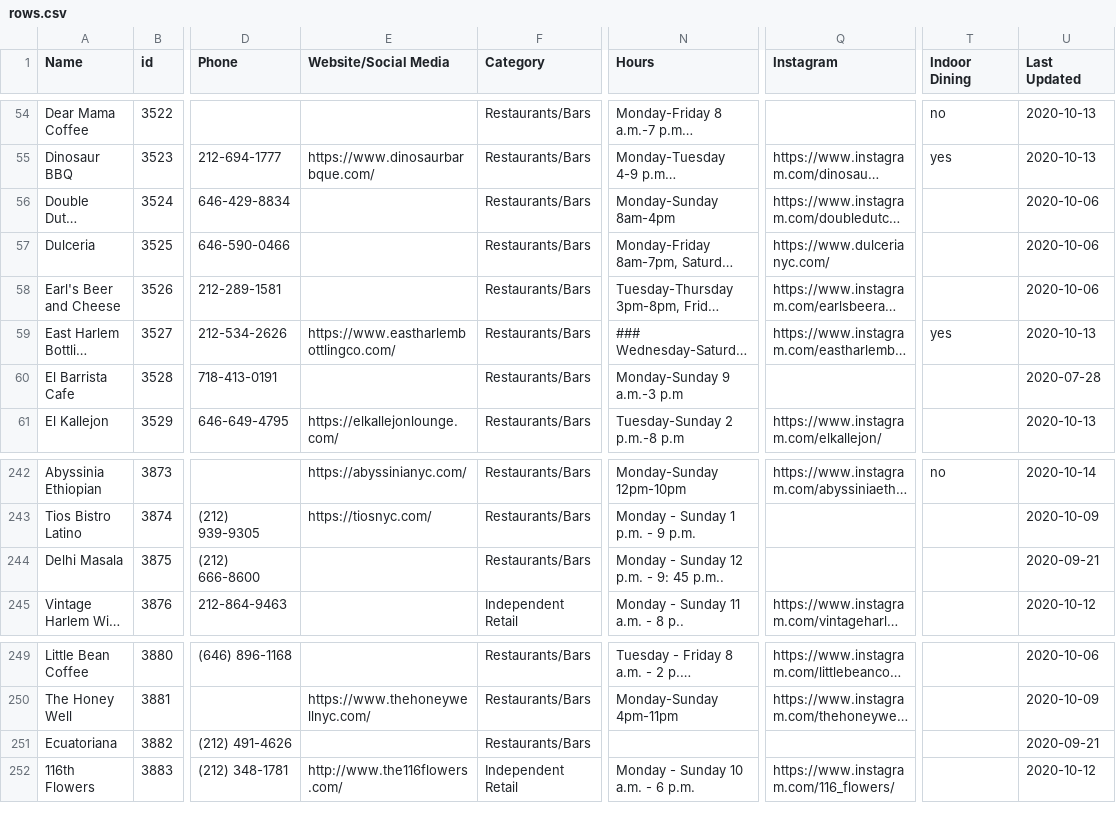
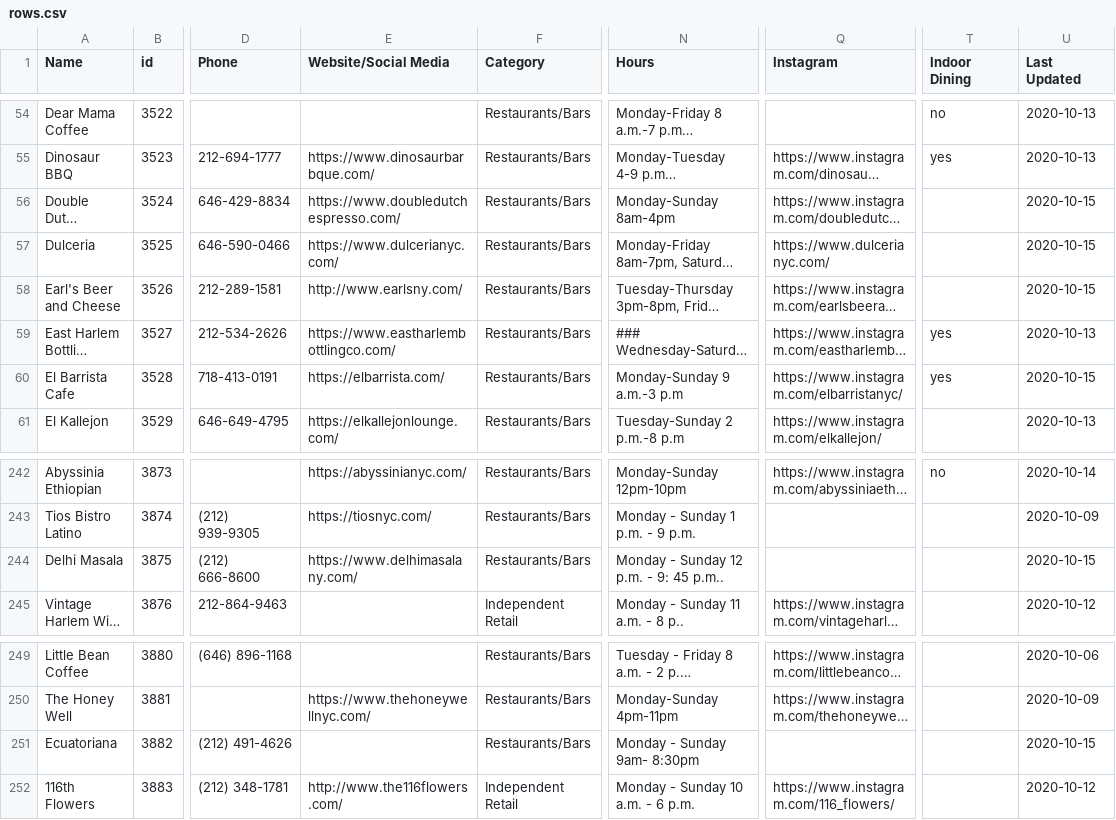
Before and after one commit to zhik/whos-open-uptowngrandcentral, a CSV file: data/rows.csv, drawn as a sheet; only a part is shown, gaps mark what is left out; long unchanged cells end in …; the diff names each change by its address in the sheet, - before the commit and + after, or states it on an @@ line.

Commit message:
Update rows.csv

```diff
--- a/data/rows.csv
+++ b/data/rows.csv
-E56 (Website/Social Media): (empty)
+E56 (Website/Social Media): https://www.doubledutchespresso.com/
-U56:U58 (Last Updated): 2020-10-06
+U56:U58 (Last Updated): 2020-10-15
-E57 (Website/Social Media): (empty)
+E57 (Website/Social Media): https://www.dulcerianyc.com/
-E58 (Website/Social Media): (empty)
+E58 (Website/Social Media): http://www.earlsny.com/
-E60 (Website/Social Media): (empty)
+E60 (Website/Social Media): https://elbarrista.com/
-Q60 (Instagram): (empty)
+Q60 (Instagram): https://www.instagram.com/elbarristanyc/
-T60 (Indoor Dining): (empty)
+T60 (Indoor Dining): yes
-U60 (Last Updated): 2020-07-28
+U60 (Last Updated): 2020-10-15
-E244 (Website/Social Media): (empty)
+E244 (Website/Social Media): https://www.delhimasalany.com/
-U244 (Last Updated): 2020-09-21
+U244 (Last Updated): 2020-10-15
-N251 (Hours): (empty)
+N251 (Hours): Monday - Sunday 9am- 8:30pm
-U251 (Last Updated): 2020-09-21
+U251 (Last Updated): 2020-10-15
```
